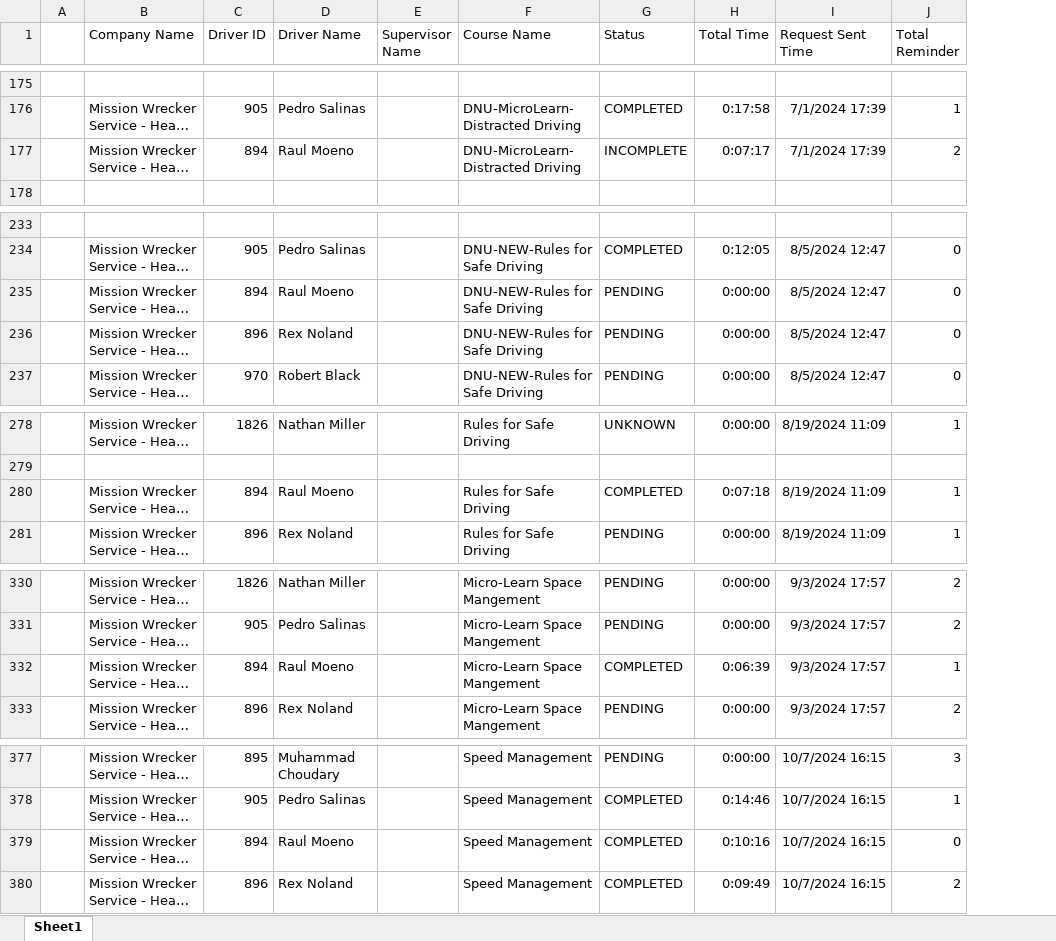
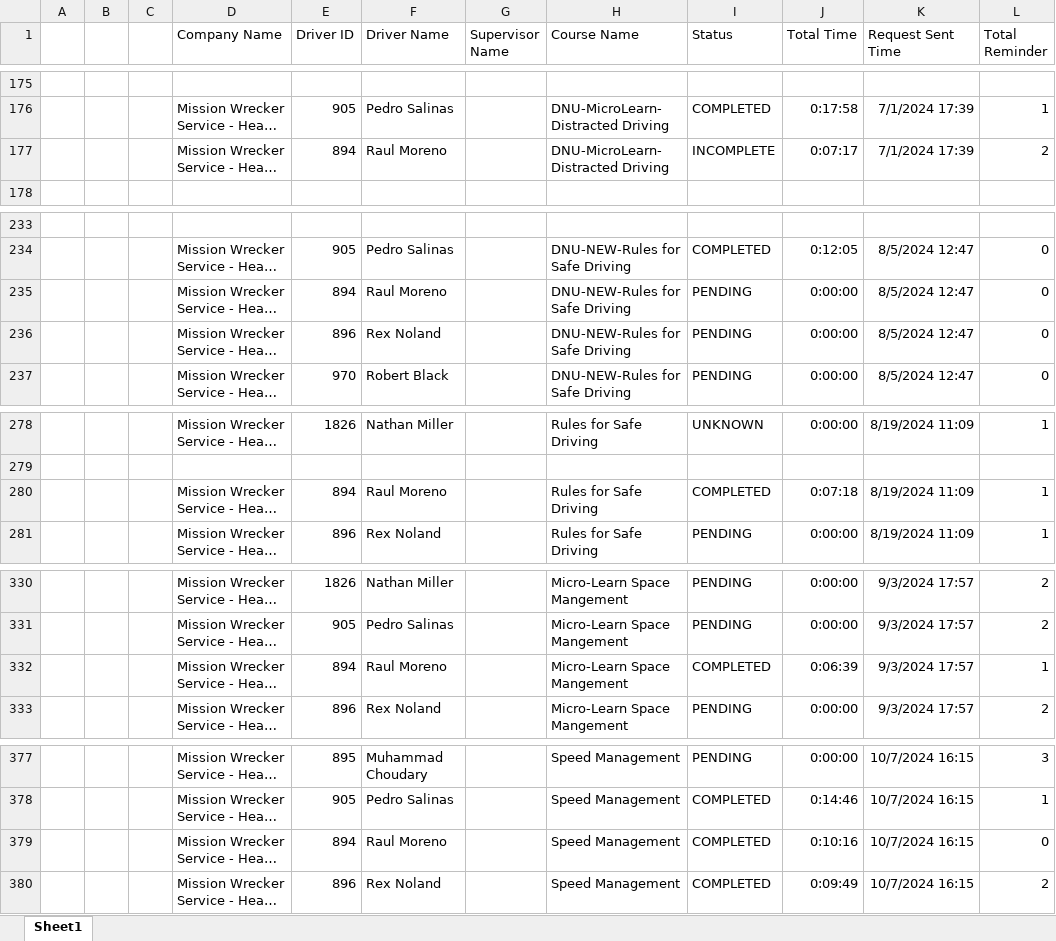
Before and after one commit to jmullins-DEN/Mission-Wrecker, an Excel workbook: training.xlsx, sheet Sheet1, drawn as a sheet; only a part is shown, gaps mark what is left out; long unchanged cells end in …; values as stored, in another font and other column widths than the file's, no borders; addresses are those after the commit; the diff covers the shown part only; the diff names each change by its address in the sheet, - before the commit and + after, or states it on an @@ line.

```diff
--- a/training.xlsx (sheet Sheet1)
+++ b/training.xlsx (sheet Sheet1)
+column B, empty
+column C, empty
-F177 (Driver Name): Raul Moeno
+F177 (Driver Name): Raul Moreno
-F235 (Driver Name): Raul Moeno
+F235 (Driver Name): Raul Moreno
-F280 (Driver Name): Raul Moeno
+F280 (Driver Name): Raul Moreno
-F332 (Driver Name): Raul Moeno
+F332 (Driver Name): Raul Moreno
-F379 (Driver Name): Raul Moeno
+F379 (Driver Name): Raul Moreno
```
Also changed, not shown: 34 edited cells elsewhere in this sheet.
